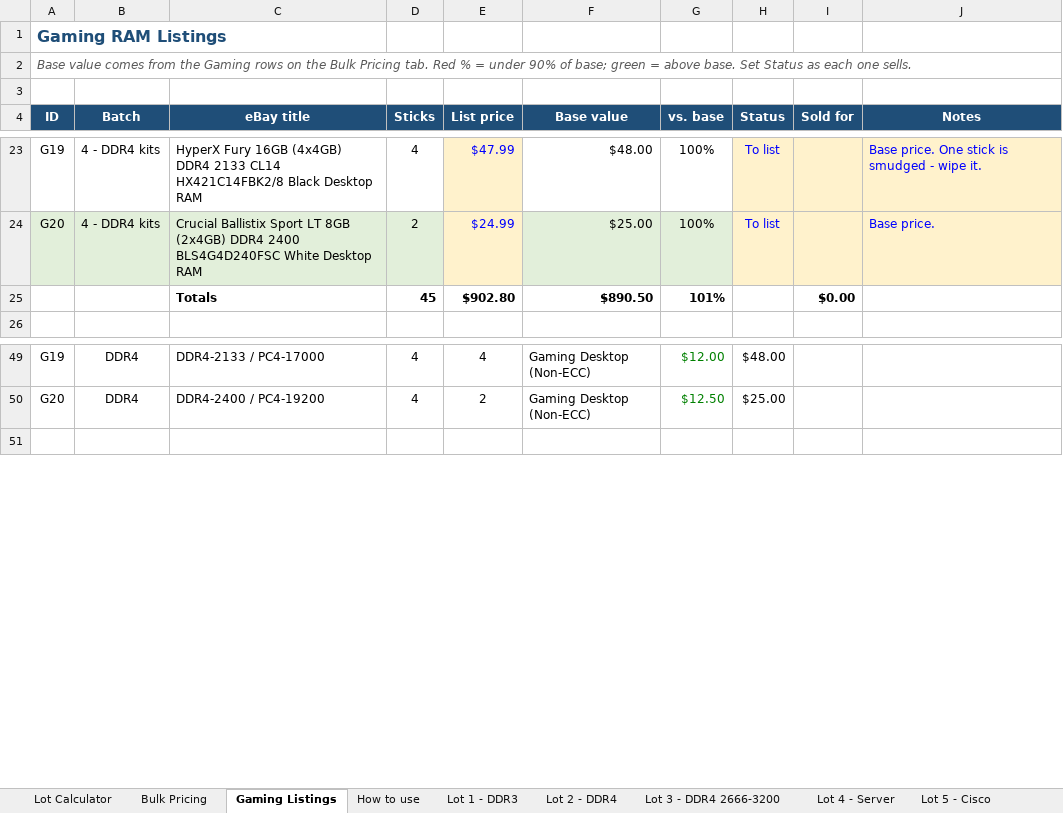
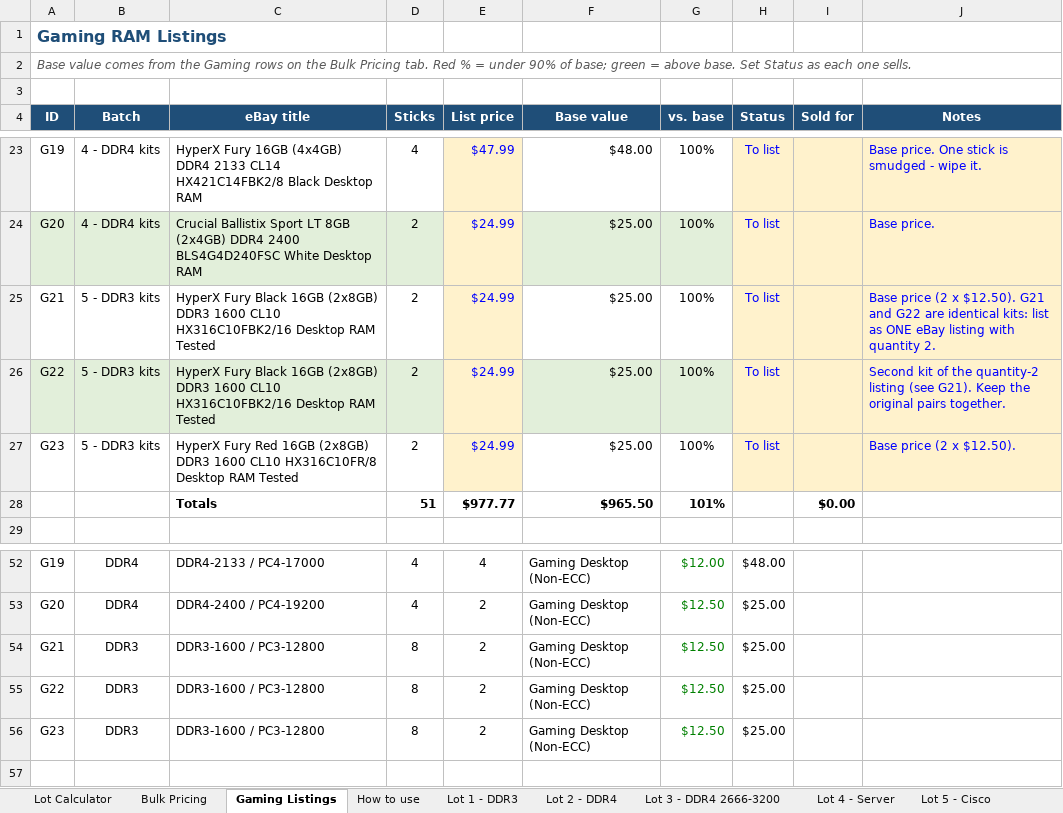
Before and after one commit to bgallaher-lgtm/Claude, an Excel workbook: ram_bulk_pricing.xlsx, sheet Gaming Listings, drawn as a sheet; only a part is shown, gaps mark what is left out; values as stored, in another font and other column widths than the file's, no borders; conditional formats not drawn; removed rows and columns are numbered as before the commit, all else as after; the diff names each change by its address in the sheet, - before the commit and + after, or states it on an @@ line.

```diff
--- a/ram_bulk_pricing.xlsx (sheet Gaming Listings)
+++ b/ram_bulk_pricing.xlsx (sheet Gaming Listings)
-row 25:  |  | Totals | 45 | $902.80 | $890.50 | 101% |  | $0.00
+row 25: G21 | 5 - DDR3 kits | HyperX Fury Black 16GB (2x8GB) DDR3 1600 CL10 HX316C10FBK2/16 Desktop RAM Tested | 2 | $24.99 | $25.00 | 100% | To list |  | Base price (2 x $12.50). G21 and G22 are identical kits: list as ONE eBay listing with quantity 2.
+row 26: G22 | 5 - DDR3 kits | HyperX Fury Black 16GB (2x8GB) DDR3 1600 CL10 HX316C10FBK2/16 Desktop RAM Tested | 2 | $24.99 | $25.00 | 100% | To list |  | Second kit of the quantity-2 listing (see G21). Keep the original pairs together.
+row 27: G23 | 5 - DDR3 kits | HyperX Fury Red 16GB (2x8GB) DDR3 1600 CL10 HX316C10FR/8 Desktop RAM Tested | 2 | $24.99 | $25.00 | 100% | To list |  | Base price (2 x $12.50).
+row 28:  |  | Totals | 51 | $977.77 | $965.50 | 101% |  | $0.00
+row 54: G21 | DDR3 | DDR3-1600 / PC3-12800 | 8 | 2 | Gaming Desktop (Non-ECC) | $12.50 | $25.00
+row 55: G22 | DDR3 | DDR3-1600 / PC3-12800 | 8 | 2 | Gaming Desktop (Non-ECC) | $12.50 | $25.00
+row 56: G23 | DDR3 | DDR3-1600 / PC3-12800 | 8 | 2 | Gaming Desktop (Non-ECC) | $12.50 | $25.00
```
Also changed, not shown: formulas that keep their value, 1 other file.
